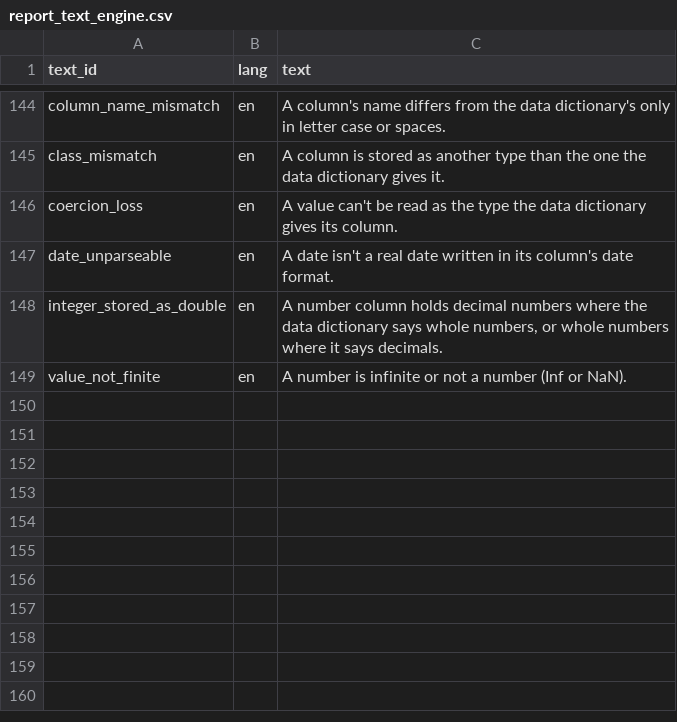
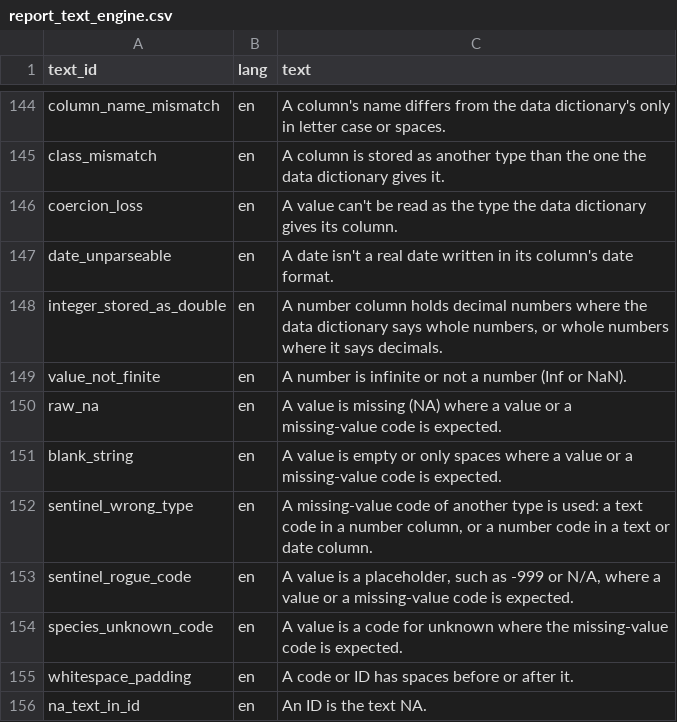
Before and after one commit to blaiseratcliffe/groundplotqc, a CSV file: inst/extdata/text/report_text_engine.csv, drawn as a sheet; only a part is shown, gaps mark what is left out.

```diff
--- a/inst/extdata/text/report_text_engine.csv
+++ b/inst/extdata/text/report_text_engine.csv
@@ -149 +149,8 @@
 "value_not_finite","en","A number is infinite or not a number (Inf or NaN)."
+"raw_na","en","A value is missing (NA) where a value or a missing-value code is expected."
+"blank_string","en","A value is empty or only spaces where a value or a missing-value code is expected."
+"sentinel_wrong_type","en","A missing-value code of another type is used: a text code in a number column, or a number code in a text or date column."
+"sentinel_rogue_code","en","A value is a placeholder, such as -999 or N/A, where a value or a missing-value code is expected."
+"species_unknown_code","en","A value is a code for unknown where the missing-value code is expected."
+"whitespace_padding","en","A code or ID has spaces before or after it."
+"na_text_in_id","en","An ID is the text NA."
```
Also changed, not shown: 12 other files.
